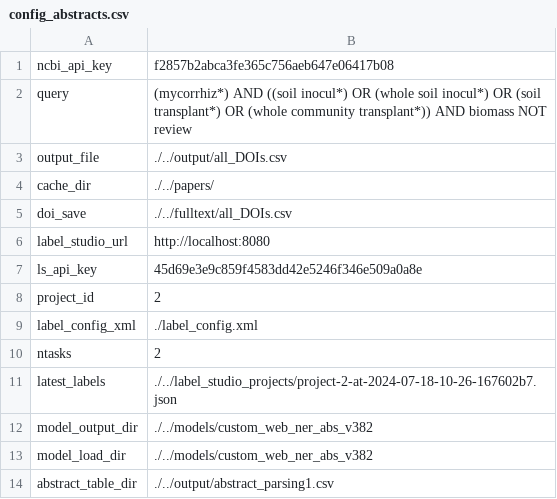
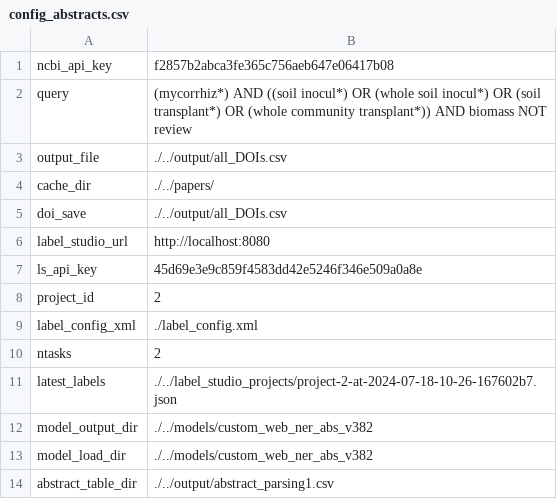
Before and after one commit to jusinowicz/metascrape, a CSV file: abstracts/config_abstracts.csv, drawn as a sheet.

```diff
--- a/abstracts/config_abstracts.csv
+++ b/abstracts/config_abstracts.csv
@@ -4,3 +4,3 @@ output_file, ./../output/all_DOIs.csv
 cache_dir, ./../papers/
-doi_save,  ./../fulltext/all_DOIs.csv
+doi_save,  ./../output/all_DOIs.csv
 label_studio_url, http://localhost:8080
```
Also changed, not shown: 5 other files.
